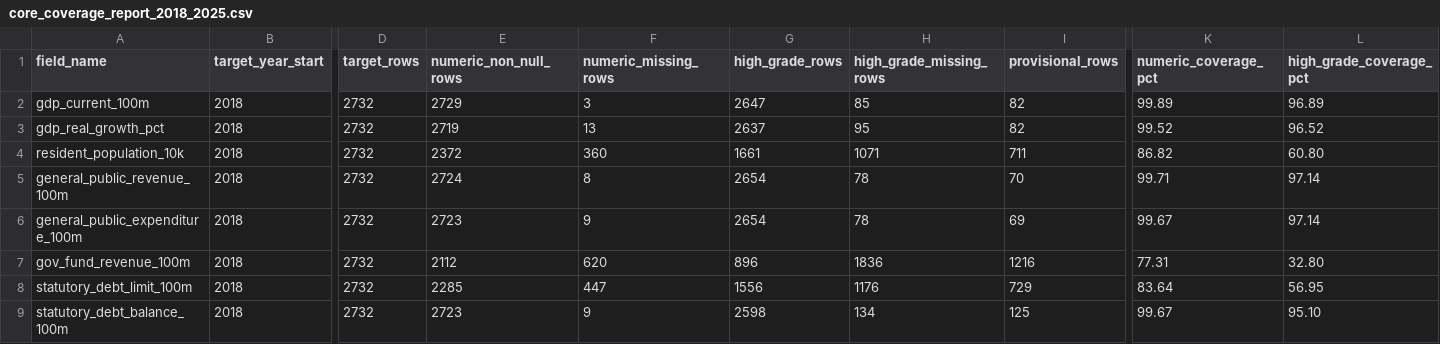
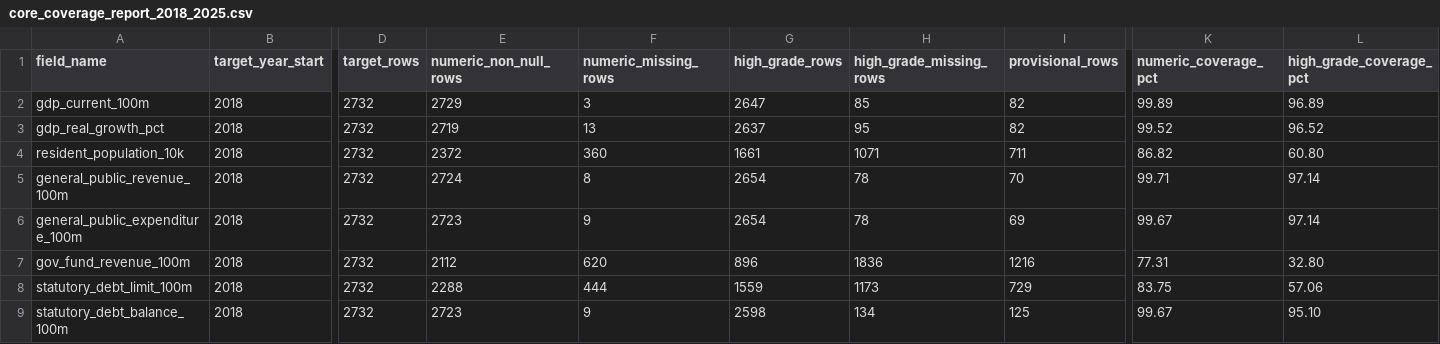
Before and after one commit to chenfei2008c/china-local-debt-atlas, a CSV file: outputs/national_prefecture_panel_2018_2026/core_coverage_report_2018_2025.csv, drawn as a sheet; only a part is shown, gaps mark what is left out; the diff names each change by its address in the sheet, - before the commit and + after, or states it on an @@ line.

```diff
--- a/outputs/national_prefecture_panel_2018_2026/core_coverage_report_2018_2025.csv
+++ b/outputs/national_prefecture_panel_2018_2026/core_coverage_report_2018_2025.csv
-E8 (numeric_non_null_rows): 2285
+E8 (numeric_non_null_rows): 2288
-F8 (numeric_missing_rows): 447
+F8 (numeric_missing_rows): 444
-G8 (high_grade_rows): 1556
+G8 (high_grade_rows): 1559
-H8 (high_grade_missing_rows): 1176
+H8 (high_grade_missing_rows): 1173
-K8 (numeric_coverage_pct): 83.64
+K8 (numeric_coverage_pct): 83.75
-L8 (high_grade_coverage_pct): 56.95
+L8 (high_grade_coverage_pct): 57.06
```
Also changed, not shown: 10 other files.
